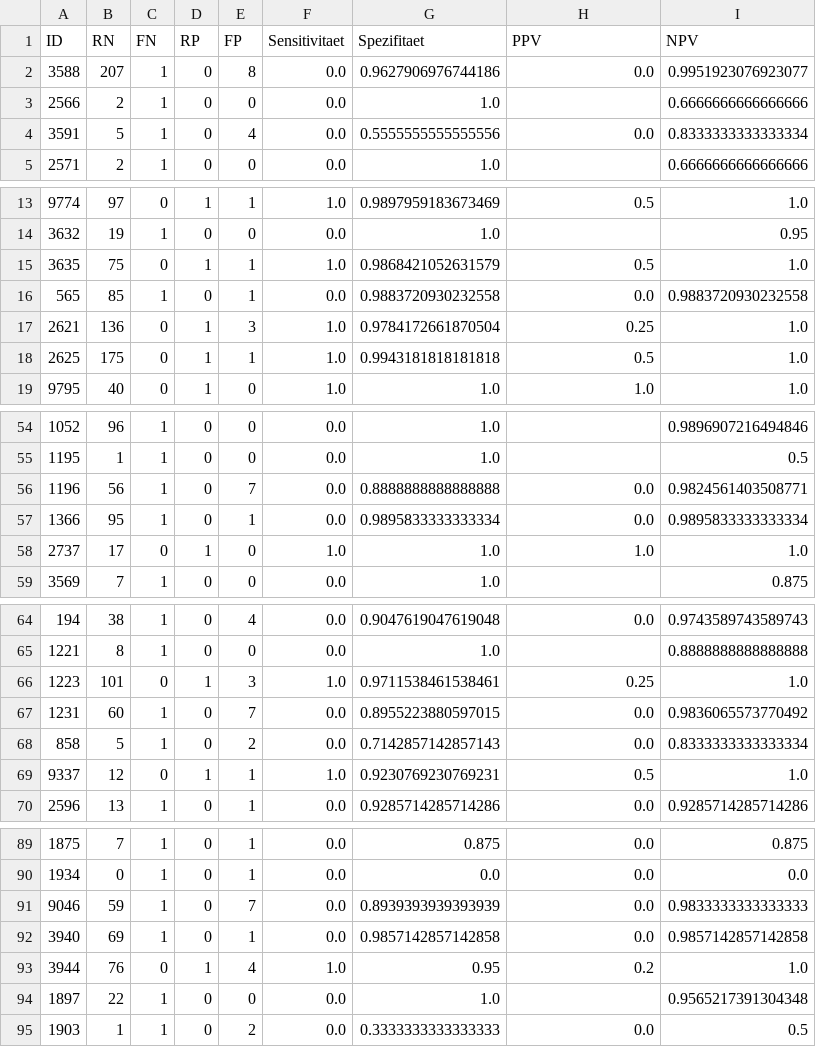
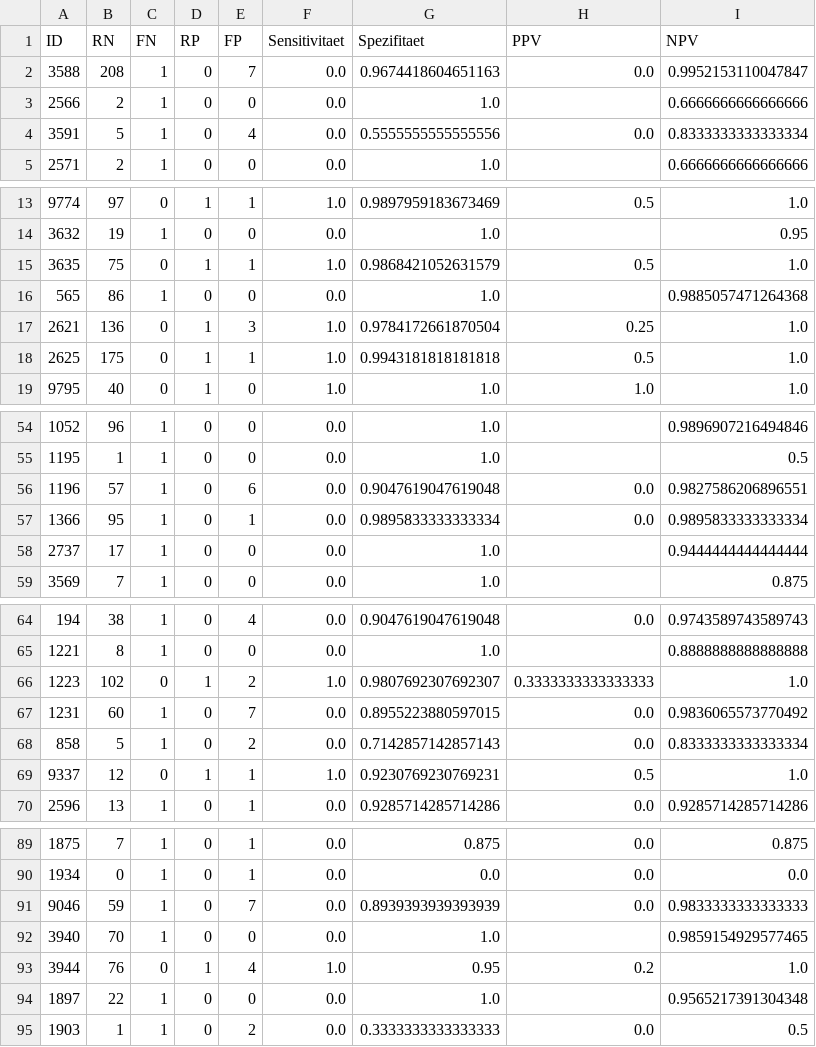
Before and after one commit to whllnd/studie, a CSV file: statistik_dude_2018-09-10/malte/confusion_table_1h.csv, drawn as a sheet; only a part is shown, gaps mark what is left out; the diff covers the shown part only.

```diff
--- a/statistik_dude_2018-09-10/malte/confusion_table_1h.csv
+++ b/statistik_dude_2018-09-10/malte/confusion_table_1h.csv
@@ -1,3 +1,3 @@
 ID;RN;FN;RP;FP;Sensitivitaet;Spezifitaet;PPV;NPV
-3588;207;1;0;8;0.0;0.9627906976744186;0.0;0.9951923076923077
+3588;208;1;0;7;0.0;0.9674418604651163;0.0;0.9952153110047847
 2566;2;1;0;0;0.0;1.0;;0.6666666666666666
@@ -15,3 +15,3 @@ ID;RN;FN;RP;FP;Sensitivitaet;Spezifitaet;PPV;NPV
 3635;75;0;1;1;1.0;0.9868421052631579;0.5;1.0
-565;85;1;0;1;0.0;0.9883720930232558;0.0;0.9883720930232558
+565;86;1;0;0;0.0;1.0;;0.9885057471264368
 2621;136;0;1;3;1.0;0.9784172661870504;0.25;1.0
@@ -55,5 +55,5 @@ ID;RN;FN;RP;FP;Sensitivitaet;Spezifitaet;PPV;NPV
 1195;1;1;0;0;0.0;1.0;;0.5
-1196;56;1;0;7;0.0;0.8888888888888888;0.0;0.9824561403508771
+1196;57;1;0;6;0.0;0.9047619047619048;0.0;0.9827586206896551
 1366;95;1;0;1;0.0;0.9895833333333334;0.0;0.9895833333333334
-2737;17;0;1;0;1.0;1.0;1.0;1.0
+2737;17;1;0;0;0.0;1.0;;0.9444444444444444
 3569;7;1;0;0;0.0;1.0;;0.875
@@ -65,3 +65,3 @@ ID;RN;FN;RP;FP;Sensitivitaet;Spezifitaet;PPV;NPV
 1221;8;1;0;0;0.0;1.0;;0.8888888888888888
-1223;101;0;1;3;1.0;0.9711538461538461;0.25;1.0
+1223;102;0;1;2;1.0;0.9807692307692307;0.3333333333333333;1.0
 1231;60;1;0;7;0.0;0.8955223880597015;0.0;0.9836065573770492
@@ -91,3 +91,3 @@ ID;RN;FN;RP;FP;Sensitivitaet;Spezifitaet;PPV;NPV
 9046;59;1;0;7;0.0;0.8939393939393939;0.0;0.9833333333333333
-3940;69;1;0;1;0.0;0.9857142857142858;0.0;0.9857142857142858
+3940;70;1;0;0;0.0;1.0;;0.9859154929577465
 3944;76;0;1;4;1.0;0.95;0.2;1.0
```
Also changed, not shown: 4 edited cells elsewhere in this file, 32 other files.
